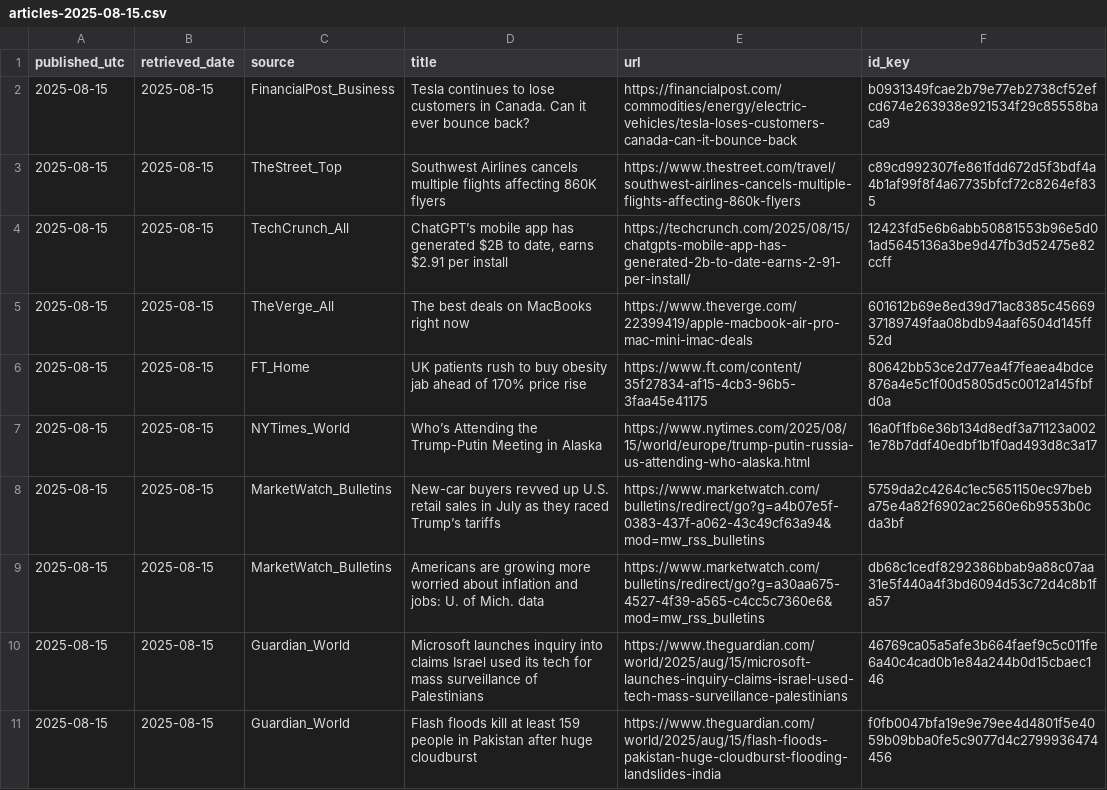
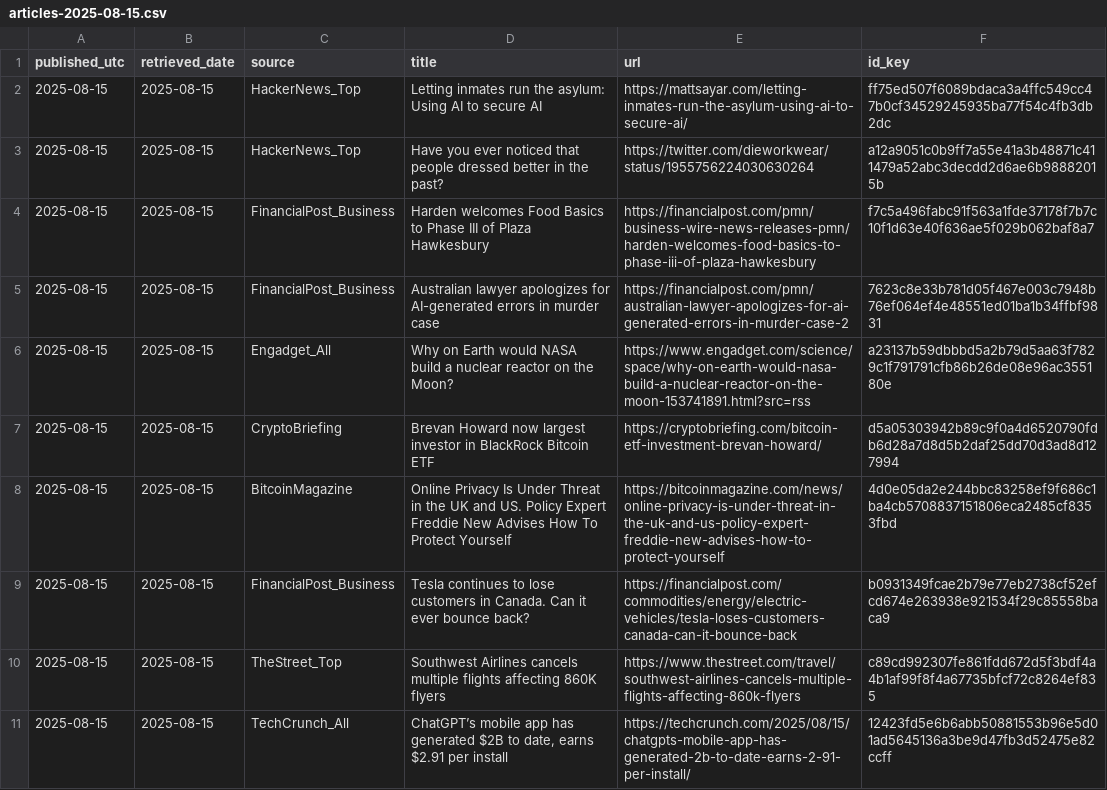
Before and after one commit to O0111lqczeadxws/rss-scanner, a CSV file: docs/archive/articles-2025-08-15.csv, drawn as a sheet; only a part is shown; the shorter side is filled out with more unchanged rows.

```diff
--- a/docs/archive/articles-2025-08-15.csv
+++ b/docs/archive/articles-2025-08-15.csv
@@ -1,2 +1,9 @@
 "published_utc","retrieved_date","source","title","url","id_key"
+"2025-08-15","2025-08-15","HackerNews_Top","Letting inmates run the asylum: Using AI to secure AI","https://mattsayar.com/letting-inmates-run-the-asylum-using-ai-to-secure-ai/","ff75ed507f6089bdaca3a4ffc549cc47b0cf34529245935ba77f54c4fb3db2dc"
+"2025-08-15","2025-08-15","HackerNews_Top","Have you ever noticed that people dressed better in the past?","https://twitter.com/dieworkwear/status/1955756224030630264","a12a9051c0b9ff7a55e41a3b48871c411479a52abc3decdd2d6ae6b98882015b"
+"2025-08-15","2025-08-15","FinancialPost_Business","Harden welcomes Food Basics to Phase III of Plaza Hawkesbury","https://financialpost.com/pmn/business-wire-news-releases-pmn/harden-welcomes-food-basics-to-phase-iii-of-plaza-hawkesbury","f7c5a496fabc91f563a1fde37178f7b7c10f1d63e40f636ae5f029b062baf8a7"
+"2025-08-15","2025-08-15","FinancialPost_Business","Australian lawyer apologizes for AI-generated errors in murder case","https://financialpost.com/pmn/australian-lawyer-apologizes-for-ai-generated-errors-in-murder-case-2","7623c8e33b781d05f467e003c7948b76ef064ef4e48551ed01ba1b34ffbf9831"
+"2025-08-15","2025-08-15","Engadget_All","Why on Earth would NASA build a nuclear reactor on the Moon?","https://www.engadget.com/science/space/why-on-earth-would-nasa-build-a-nuclear-reactor-on-the-moon-153741891.html?src=rss","a23137b59dbbbd5a2b79d5aa63f7829c1f791791cfb86b26de08e96ac355180e"
+"2025-08-15","2025-08-15","CryptoBriefing","Brevan Howard now largest investor in BlackRock Bitcoin ETF","https://cryptobriefing.com/bitcoin-etf-investment-brevan-howard/","d5a05303942b89c9f0a4d6520790fdb6d28a7d8d5b2daf25dd70d3ad8d127994"
+"2025-08-15","2025-08-15","BitcoinMagazine","Online Privacy Is Under Threat in the UK and US. Policy Expert Freddie New Advises How To Protect Yourself","https://bitcoinmagazine.com/news/online-privacy-is-under-threat-in-the-uk-and-us-policy-expert-freddie-new-advises-how-to-protect-yourself","4d0e05da2e244bbc83258ef9f686c1ba4cb5708837151806eca2485cf8353fbd"
 "2025-08-15","2025-08-15","FinancialPost_Business","Tesla continues to lose customers in Canada. Can it ever bounce back?","https://financialpost.com/commodities/energy/electric-vehicles/tesla-loses-customers-canada-can-it-bounce-back","b0931349fcae2b79e77eb2738cf52efcd674e263938e921534f29c85558baca9"
```
Also changed, not shown: docs/articles.csv, 5 other files.
